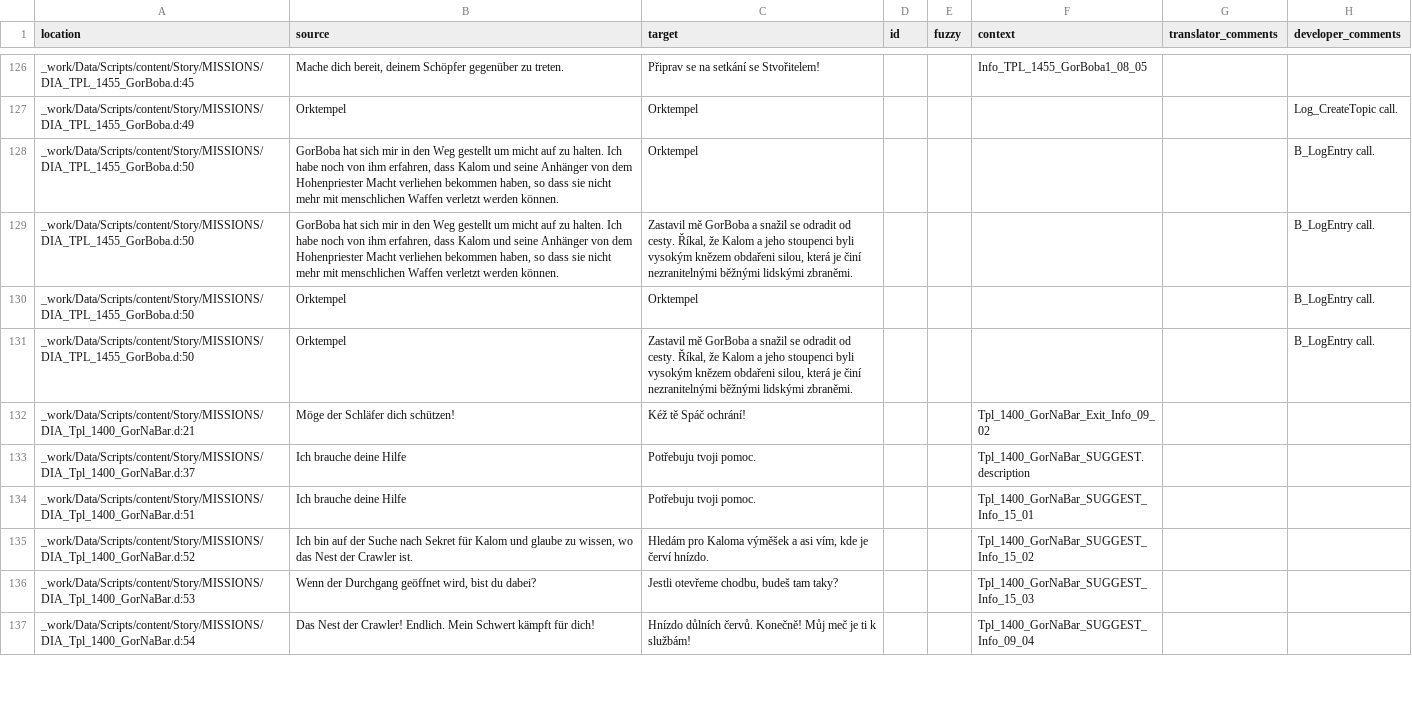
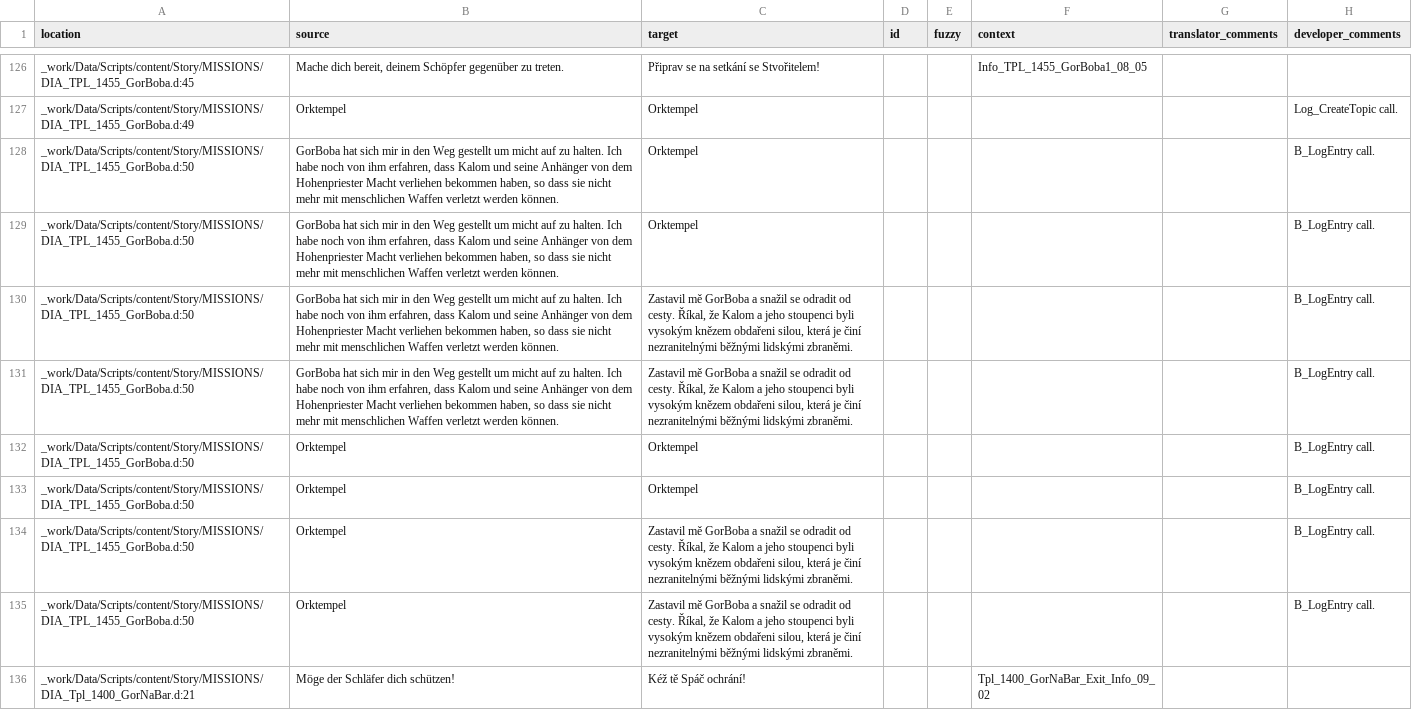
Before and after one commit to auronen/Gothic-1-CZ-Revision, a CSV file: .translations/cs/Dia_TPL_cs.csv, drawn as a sheet; only a part is shown, gaps mark what is left out; the shorter side is filled out with more unchanged rows; the diff names each change by its address in the sheet, - before the commit and + after, or states it on an @@ line.

```diff
--- a/.translations/cs/Dia_TPL_cs.csv
+++ b/.translations/cs/Dia_TPL_cs.csv
+row 129: _work/Data/Scripts/content/Story/MISSIONS/DIA_TPL_1455_GorBoba.d:50 | GorBoba hat sich mir in den Weg gestellt um micht auf zu halten. Ich habe noch von ihm erfahren, dass Kalom und seine Anhänger von dem Hohenpriester Macht verliehen bekommen haben, so dass sie nicht mehr mit menschlichen Waffen verletzt werden können. | Orktempel |  |  |  |  | B_LogEntry call.
+row 130: _work/Data/Scripts/content/Story/MISSIONS/DIA_TPL_1455_GorBoba.d:50 | GorBoba hat sich mir in den Weg gestellt um micht auf zu halten. Ich habe noch von ihm erfahren, dass Kalom und seine Anhänger von dem Hohenpriester Macht verliehen bekommen haben, so dass sie nicht mehr mit menschlichen Waffen verletzt werden können. | Zastavil mě GorBoba a snažil se odradit od cesty. Říkal, že Kalom a jeho stoupenci byli vysokým knězem obdařeni silou, která je činí nezranitelnými běžnými lidskými zbraněmi. |  |  |  |  | B_LogEntry call.
+row 133: _work/Data/Scripts/content/Story/MISSIONS/DIA_TPL_1455_GorBoba.d:50 | Orktempel | Orktempel |  |  |  |  | B_LogEntry call.
+row 134: _work/Data/Scripts/content/Story/MISSIONS/DIA_TPL_1455_GorBoba.d:50 | Orktempel | Zastavil mě GorBoba a snažil se odradit od cesty. Říkal, že Kalom a jeho stoupenci byli vysokým knězem obdařeni silou, která je činí nezranitelnými běžnými lidskými zbraněmi. |  |  |  |  | B_LogEntry call.
```
Also changed, not shown: .translations/cs/AmbientDialogues_cs.csv, .translations/cs/Constants_cs.csv, 22 other files.
